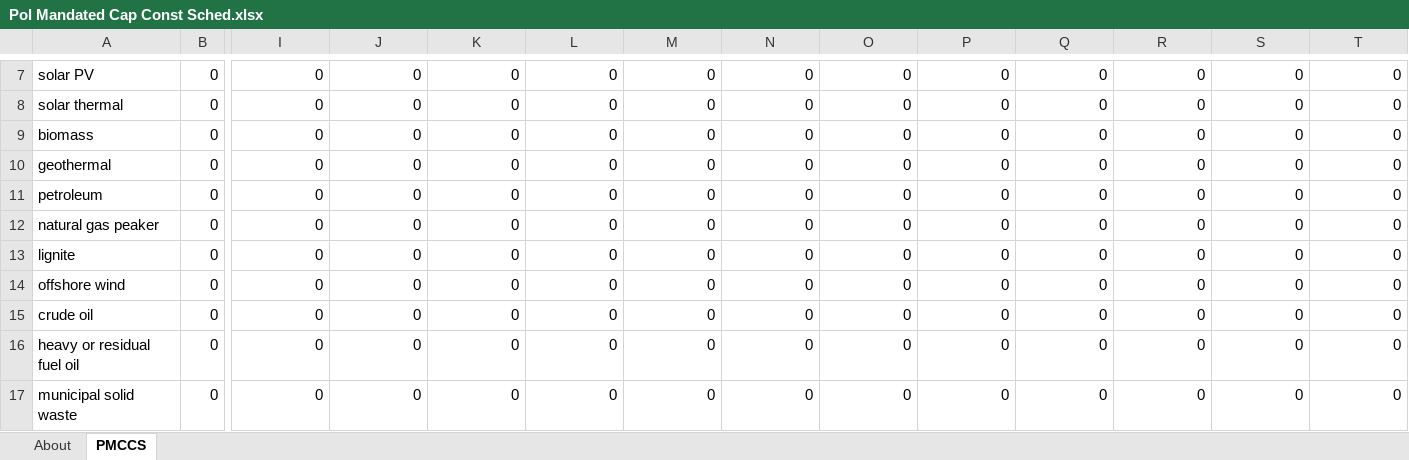
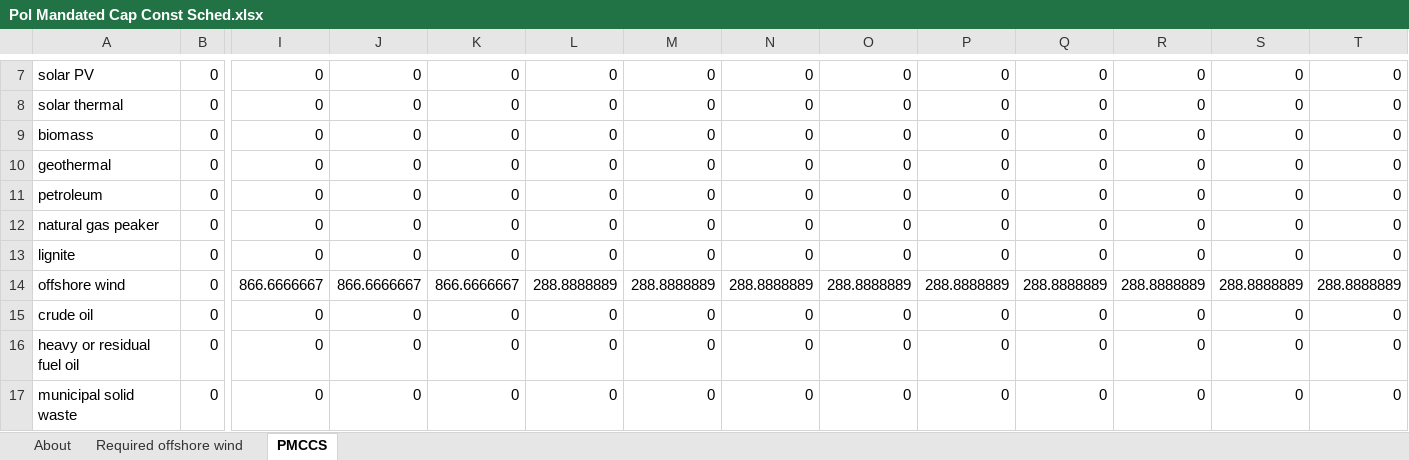
Before and after one commit to EnergyInnovation/eps-virginia, an Excel workbook: InputData/elec/PMCCS/Pol Mandated Cap Const Sched.xlsx, sheet PMCCS, drawn as a sheet; only a part is shown, gaps mark what is left out; values as stored, in another font and other column widths than the file's, no borders; the diff names each change by its address in the sheet, - before the commit and + after, or states it on an @@ line.

```diff
--- a/InputData/elec/PMCCS/Pol Mandated Cap Const Sched.xlsx (sheet PMCCS)
+++ b/InputData/elec/PMCCS/Pol Mandated Cap Const Sched.xlsx (sheet PMCCS)
+sheet tab: Required offshore wind
-I14: 0
+I14: 866.6666667
-J14: 0
+J14: 866.6666667
-K14: 0
+K14: 866.6666667
-L14: 0
+L14: 288.8888889
-M14: 0
+M14: 288.8888889
-N14: 0
+N14: 288.8888889
-O14: 0
+O14: 288.8888889
-P14: 0
+P14: 288.8888889
-Q14: 0
+Q14: 288.8888889
-R14: 0
+R14: 288.8888889
-S14: 0
+S14: 288.8888889
-T14: 0
+T14: 288.8888889
```
Also changed, not shown: sheet About, formulas that keep their value, InputData/plcy-schd/FoPITY/Frac of Pol Impl This Yr - 2 - VCE .xlsx, 4 other files.
